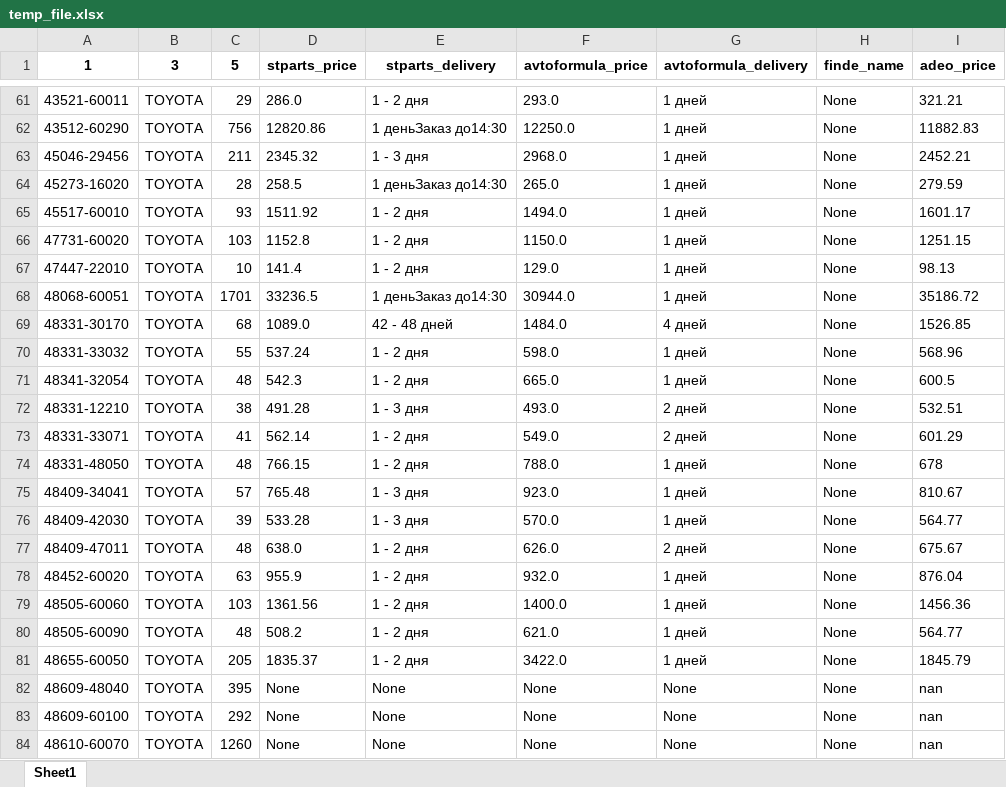
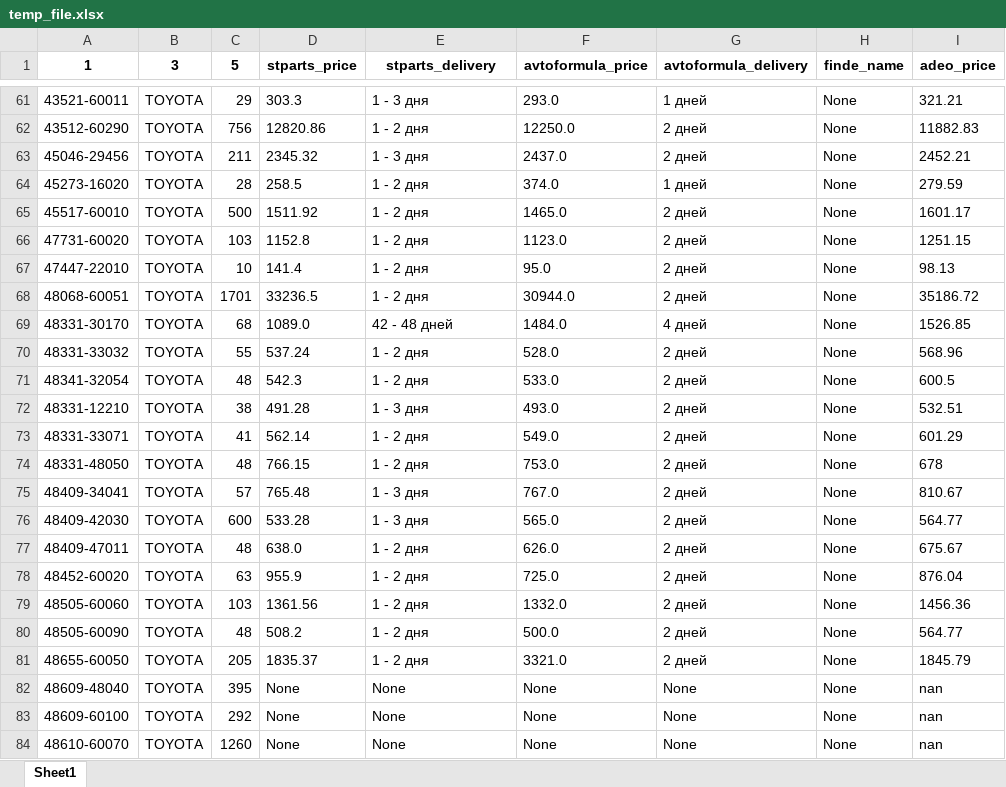
Before and after one commit to jmldigital/ParsePlaywrightOriginall, an Excel workbook: input/temp_file.xlsx, sheet Sheet1, drawn as a sheet; only a part is shown, gaps mark what is left out; values as stored, in another font and other column widths than the file's, no borders; the diff covers the shown part only; the diff names each change by its address in the sheet, - before the commit and + after, or states it on an @@ line.

```diff
--- a/input/temp_file.xlsx (sheet Sheet1)
+++ b/input/temp_file.xlsx (sheet Sheet1)
-D61 (stparts_price): 286.0
+D61 (stparts_price): 303.3
-E61 (stparts_delivery): 1 - 2 дня
+E61 (stparts_delivery): 1 - 3 дня
-E62 (stparts_delivery): 1 деньЗаказ до14:30
+E62 (stparts_delivery): 1 - 2 дня
-G62:G63 (avtoformula_delivery): 1 дней
+G62:G63 (avtoformula_delivery): 2 дней
-F63 (avtoformula_price): 2968.0
+F63 (avtoformula_price): 2437.0
-E64 (stparts_delivery): 1 деньЗаказ до14:30
+E64 (stparts_delivery): 1 - 2 дня
-F64 (avtoformula_price): 265.0
+F64 (avtoformula_price): 374.0
-C65 (5): 93
+C65 (5): 500
-F65 (avtoformula_price): 1494.0
+F65 (avtoformula_price): 1465.0
-G65:G68 (avtoformula_delivery): 1 дней
+G65:G68 (avtoformula_delivery): 2 дней
-F66 (avtoformula_price): 1150.0
+F66 (avtoformula_price): 1123.0
-F67 (avtoformula_price): 129.0
+F67 (avtoformula_price): 95.0
-E68 (stparts_delivery): 1 деньЗаказ до14:30
+E68 (stparts_delivery): 1 - 2 дня
-F70 (avtoformula_price): 598.0
+F70 (avtoformula_price): 528.0
-G70:G71 (avtoformula_delivery): 1 дней
+G70:G71 (avtoformula_delivery): 2 дней
-F71 (avtoformula_price): 665.0
+F71 (avtoformula_price): 533.0
-F74 (avtoformula_price): 788.0
+F74 (avtoformula_price): 753.0
-G74:G76 (avtoformula_delivery): 1 дней
+G74:G76 (avtoformula_delivery): 2 дней
-F75 (avtoformula_price): 923.0
+F75 (avtoformula_price): 767.0
-C76 (5): 39
+C76 (5): 600
-F76 (avtoformula_price): 570.0
+F76 (avtoformula_price): 565.0
-F78 (avtoformula_price): 932.0
+F78 (avtoformula_price): 725.0
-G78:G81 (avtoformula_delivery): 1 дней
+G78:G81 (avtoformula_delivery): 2 дней
-F79 (avtoformula_price): 1400.0
+F79 (avtoformula_price): 1332.0
-F80 (avtoformula_price): 621.0
+F80 (avtoformula_price): 500.0
-F81 (avtoformula_price): 3422.0
+F81 (avtoformula_price): 3321.0
```
Also changed, not shown: 71 edited cells elsewhere in this sheet, input/наличие.xlsx, 11 other files.
